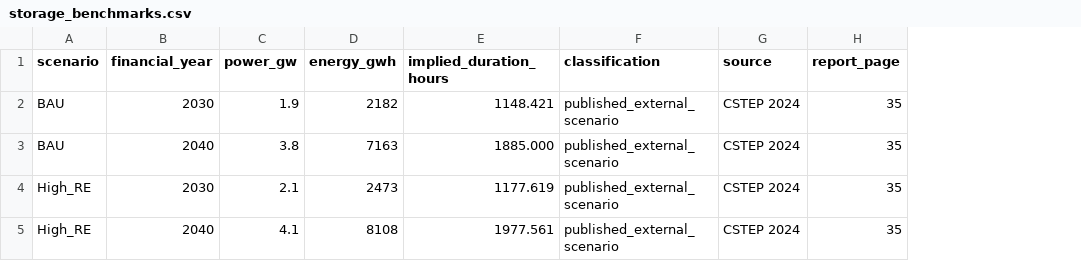
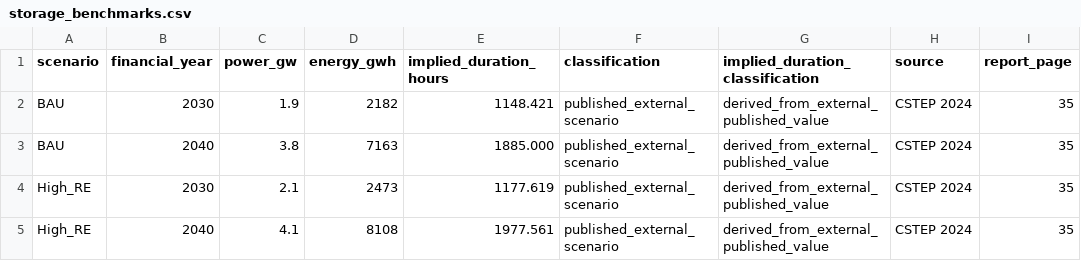
Before and after one commit to abhijith-sivaprasadan/kerala2040, a CSV file: data/external/cstep_2024/storage_benchmarks.csv, drawn as a sheet; only a part is shown; the diff names each change by its address in the sheet, - before the commit and + after, or states it on an @@ line.

Commit message:
Label derived CSTEP storage duration explicitly

```diff
--- a/data/external/cstep_2024/storage_benchmarks.csv
+++ b/data/external/cstep_2024/storage_benchmarks.csv
+column G (implied_duration_classification), rows 2-5: all derived_from_external_published_value
```
